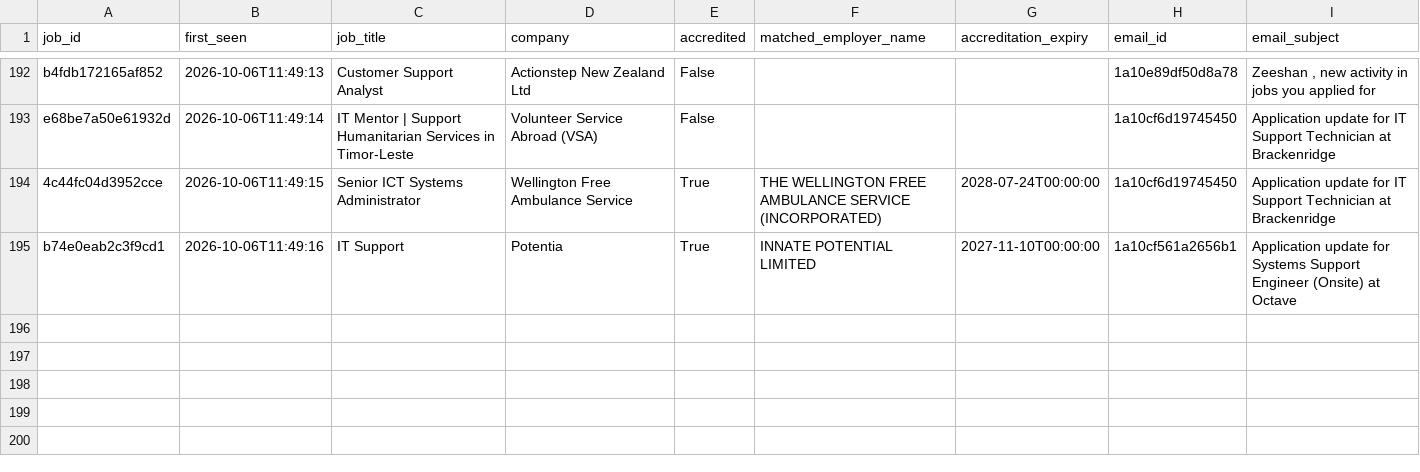
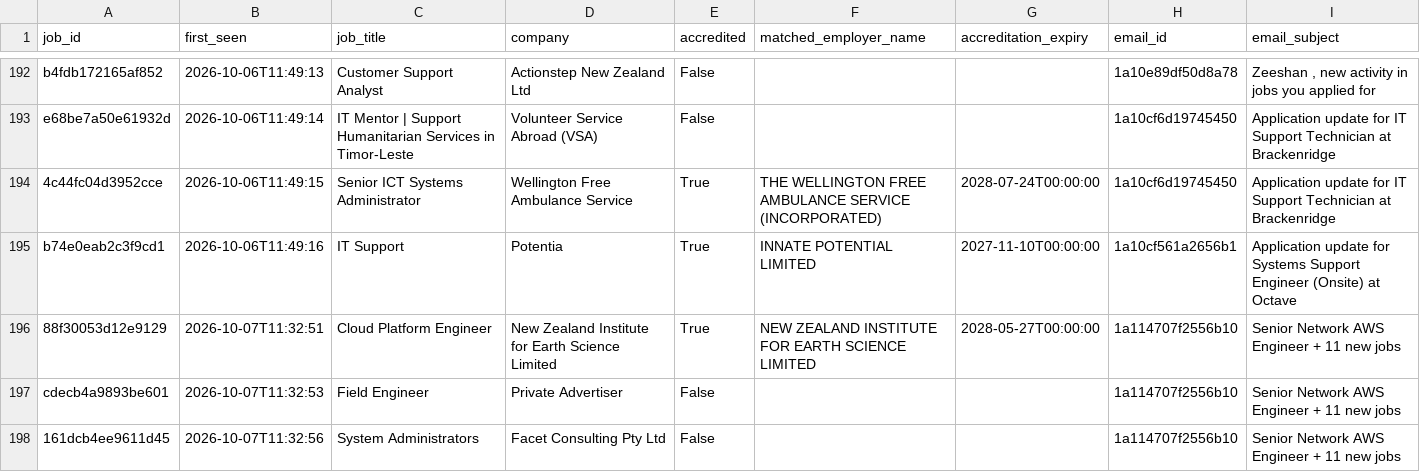
Before and after one commit to zeeshanayub/nz-accredited-employer-check, a CSV file: processed_jobs.csv, drawn as a sheet; only a part is shown, gaps mark what is left out.

```diff
--- a/processed_jobs.csv
+++ b/processed_jobs.csv
@@ -195 +195,4 @@ e68be7a50e61932d,2026-10-06T11:49:14,IT Mentor | Support Humanitarian Services i
 b74e0eab2c3f9cd1,2026-10-06T11:49:16,IT Support,Potentia,True,INNATE POTENTIAL LIMITED,2027-11-10T00:00:00,1a10cf561a2656b1,Application update for Systems Support Engineer (Onsite) at Octave
+88f30053d12e9129,2026-10-07T11:32:51,Cloud Platform Engineer,New Zealand Institute for Earth Science Limited,True,NEW ZEALAND INSTITUTE FOR EARTH SCIENCE LIMITED,2028-05-27T00:00:00,1a114707f2556b10,Senior Network AWS Engineer + 11 new jobs
+cdecb4a9893be601,2026-10-07T11:32:53,Field Engineer,Private Advertiser,False,,,1a114707f2556b10,Senior Network AWS Engineer + 11 new jobs
+161dcb4ee9611d45,2026-10-07T11:32:56,System Administrators,Facet Consulting Pty Ltd,False,,,1a114707f2556b10,Senior Network AWS Engineer + 11 new jobs
```
